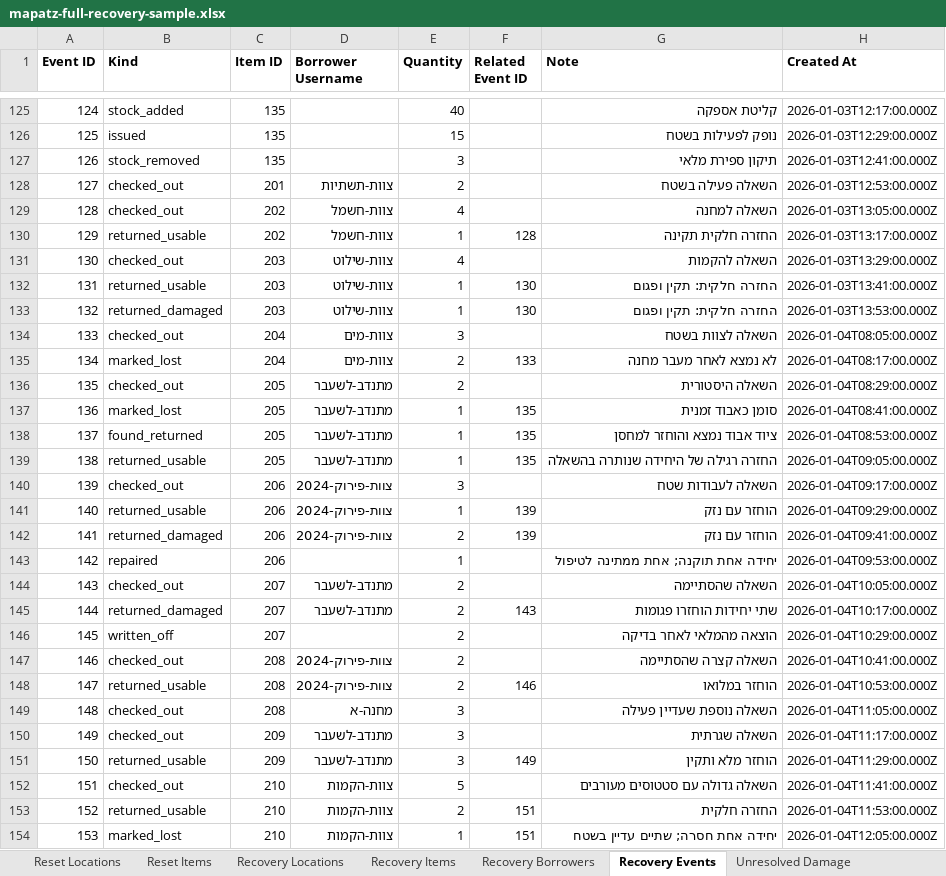
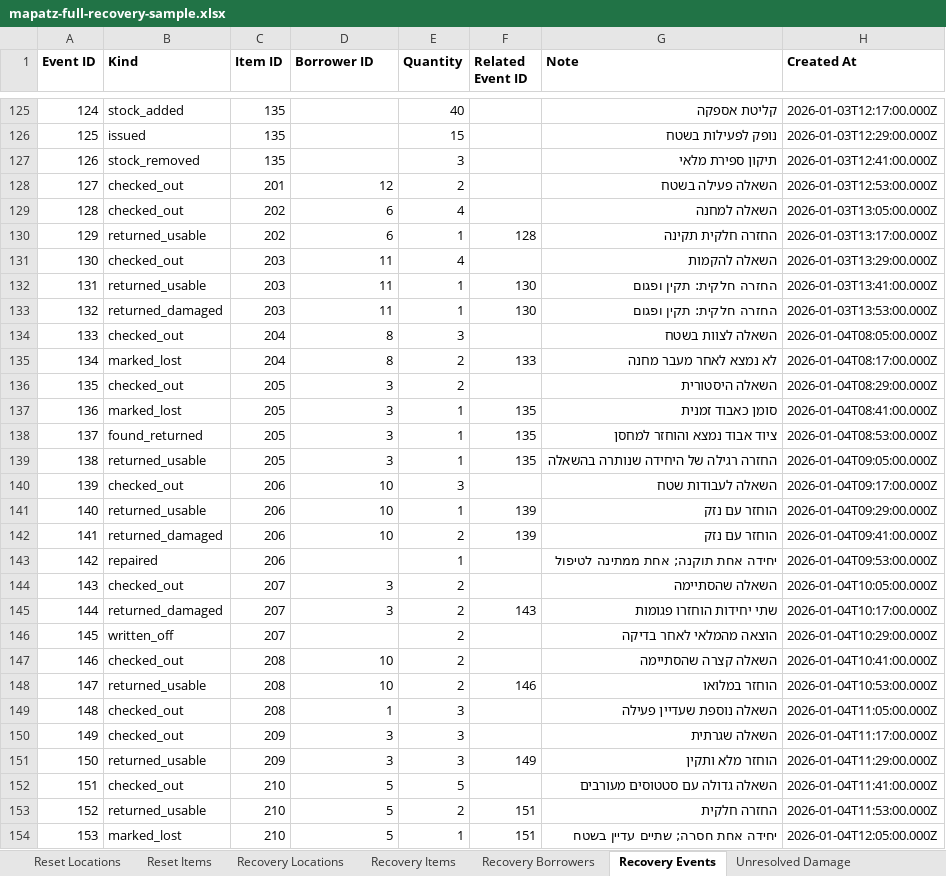
Before and after one commit to iamthebink/mapatz-inventory, an Excel workbook: sample_data/mapatz-full-recovery-sample.xlsx, sheet Recovery Events, drawn as a sheet; only a part is shown, gaps mark what is left out; values as stored, in another font and other column widths than the file's, no borders; the diff covers the shown part only; the diff names each change by its address in the sheet, - before the commit and + after, or states it on an @@ line.

Commit message:
feat: replace borrower model with composite profiles

```diff
--- a/sample_data/mapatz-full-recovery-sample.xlsx (sheet Recovery Events)
+++ b/sample_data/mapatz-full-recovery-sample.xlsx (sheet Recovery Events)
-D1: Borrower Username
+D1: Borrower ID
-D128 (Borrower ID): צוות-תשתיות
+D128 (Borrower ID): 12
-D129:D130 (Borrower ID): צוות-חשמל
+D129:D130 (Borrower ID): 6
-D131:D133 (Borrower ID): צוות-שילוט
+D131:D133 (Borrower ID): 11
-D134:D135 (Borrower ID): צוות-מים
+D134:D135 (Borrower ID): 8
-D136:D139 (Borrower ID): מתנדב-לשעבר
+D136:D139 (Borrower ID): 3
-D140:D142 (Borrower ID): צוות-פירוק-2024
+D140:D142 (Borrower ID): 10
-D144:D145 (Borrower ID): מתנדב-לשעבר
+D144:D145 (Borrower ID): 3
-D147:D148 (Borrower ID): צוות-פירוק-2024
+D147:D148 (Borrower ID): 10
-D149 (Borrower ID): מחנה-א
+D149 (Borrower ID): 1
-D150:D151 (Borrower ID): מתנדב-לשעבר
+D150:D151 (Borrower ID): 3
-D152:D154 (Borrower ID): צוות-הקמות
+D152:D154 (Borrower ID): 5
```
Also changed, not shown: 187 edited cells elsewhere in this sheet, sheet Recovery Loans, sheet Recovery Borrowers, 55 other files.
